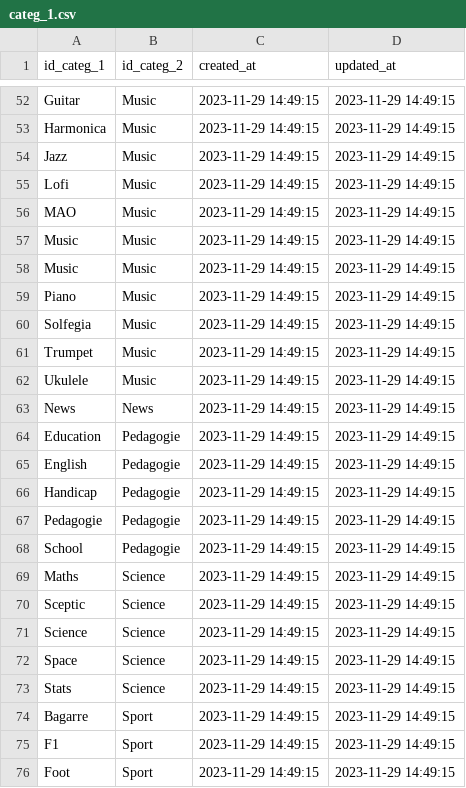
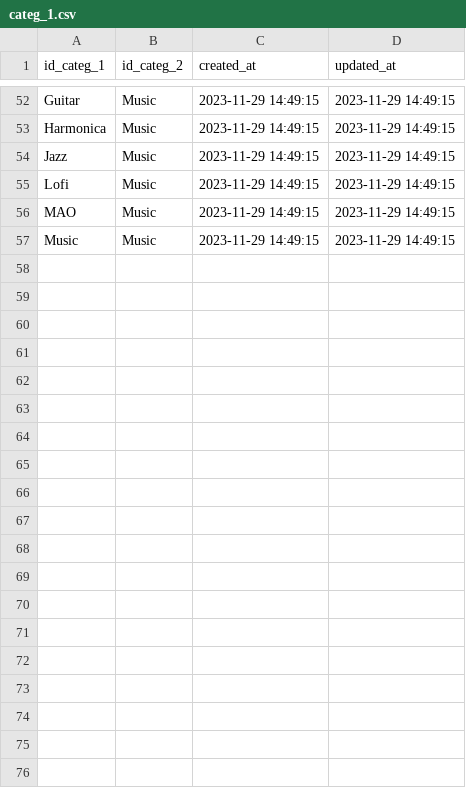
Before and after one commit to AlexandreGazagnes/yourtube, a CSV file: data/tables/categ_1.csv, drawn as a sheet; only a part is shown, gaps mark what is left out; the diff covers the shown part only; the diff names each change by its address in the sheet, - before the commit and + after, or states it on an @@ line.

```diff
--- a/data/tables/categ_1.csv
+++ b/data/tables/categ_1.csv
-row 58: Music | Music | 2023-11-29 14:49:15 | 2023-11-29 14:49:15
-row 59: Piano | Music | 2023-11-29 14:49:15 | 2023-11-29 14:49:15
-row 60: Solfegia | Music | 2023-11-29 14:49:15 | 2023-11-29 14:49:15
-row 61: Trumpet | Music | 2023-11-29 14:49:15 | 2023-11-29 14:49:15
-row 62: Ukulele | Music | 2023-11-29 14:49:15 | 2023-11-29 14:49:15
-row 63: News | News | 2023-11-29 14:49:15 | 2023-11-29 14:49:15
-row 64: Education | Pedagogie | 2023-11-29 14:49:15 | 2023-11-29 14:49:15
-row 65: English | Pedagogie | 2023-11-29 14:49:15 | 2023-11-29 14:49:15
-row 66: Handicap | Pedagogie | 2023-11-29 14:49:15 | 2023-11-29 14:49:15
-row 67: Pedagogie | Pedagogie | 2023-11-29 14:49:15 | 2023-11-29 14:49:15
-row 68: School | Pedagogie | 2023-11-29 14:49:15 | 2023-11-29 14:49:15
-row 69: Maths | Science | 2023-11-29 14:49:15 | 2023-11-29 14:49:15
-row 70: Sceptic | Science | 2023-11-29 14:49:15 | 2023-11-29 14:49:15
-row 71: Science | Science | 2023-11-29 14:49:15 | 2023-11-29 14:49:15
-row 72: Space | Science | 2023-11-29 14:49:15 | 2023-11-29 14:49:15
-row 73: Stats | Science | 2023-11-29 14:49:15 | 2023-11-29 14:49:15
-row 74: Bagarre | Sport | 2023-11-29 14:49:15 | 2023-11-29 14:49:15
-row 75: F1 | Sport | 2023-11-29 14:49:15 | 2023-11-29 14:49:15
-row 76: Foot | Sport | 2023-11-29 14:49:15 | 2023-11-29 14:49:15
```
Also changed, not shown: 15 removed rows elsewhere in this file, 3 other files.
